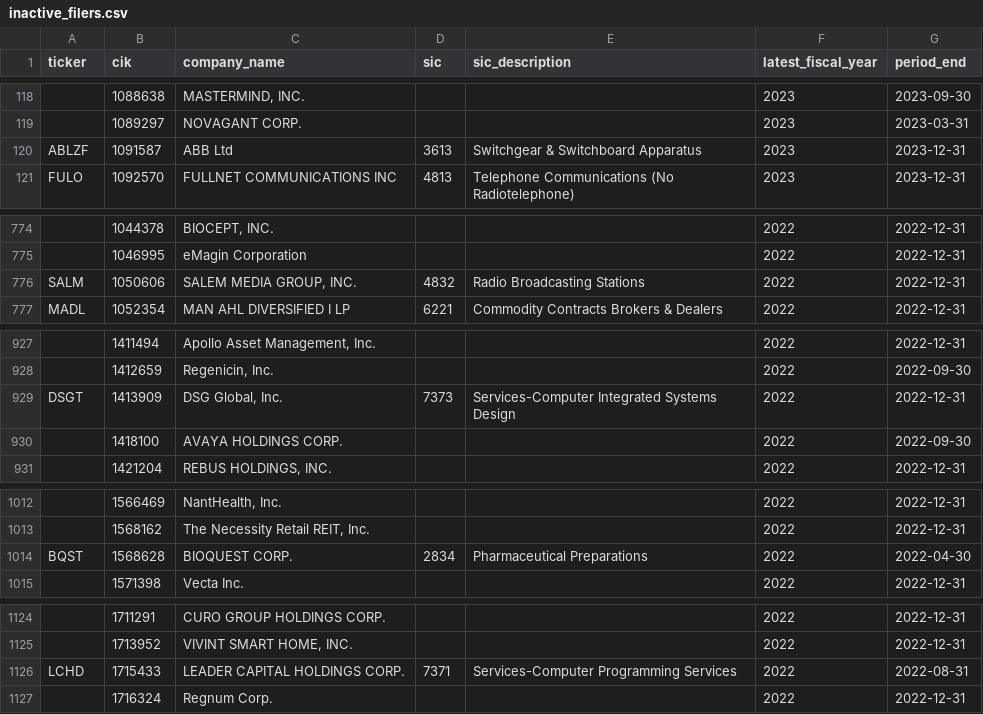
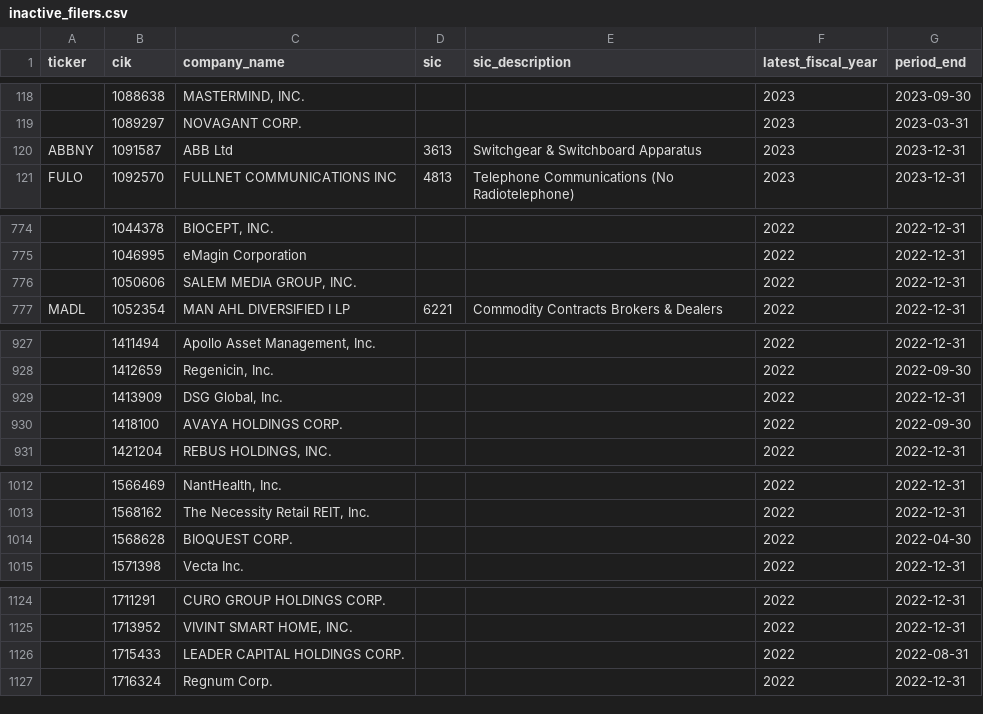
Before and after one commit to imrsrfer/edgar-store, a CSV file: store/inactive_filers.csv, drawn as a sheet; only a part is shown, gaps mark what is left out; the diff names each change by its address in the sheet, - before the commit and + after, or states it on an @@ line.

```diff
--- a/store/inactive_filers.csv
+++ b/store/inactive_filers.csv
-A120 (ticker): ABLZF
+A120 (ticker): ABBNY
-A776 (ticker): SALM
+A776 (ticker): (empty)
-D776 (sic): 4832
+D776 (sic): (empty)
-E776 (sic_description): Radio Broadcasting Stations
+E776 (sic_description): (empty)
-A929 (ticker): DSGT
+A929 (ticker): (empty)
-D929 (sic): 7373
+D929 (sic): (empty)
-E929 (sic_description): Services-Computer Integrated Systems Design
+E929 (sic_description): (empty)
-A1014 (ticker): BQST
+A1014 (ticker): (empty)
-D1014 (sic): 2834
+D1014 (sic): (empty)
-E1014 (sic_description): Pharmaceutical Preparations
+E1014 (sic_description): (empty)
-A1126 (ticker): LCHD
+A1126 (ticker): (empty)
-D1126 (sic): 7371
+D1126 (sic): (empty)
-E1126 (sic_description): Services-Computer Programming Services
+E1126 (sic_description): (empty)
```
Also changed, not shown: store/data_quality.csv, store/duplicate_filers.csv, 8 other files.
